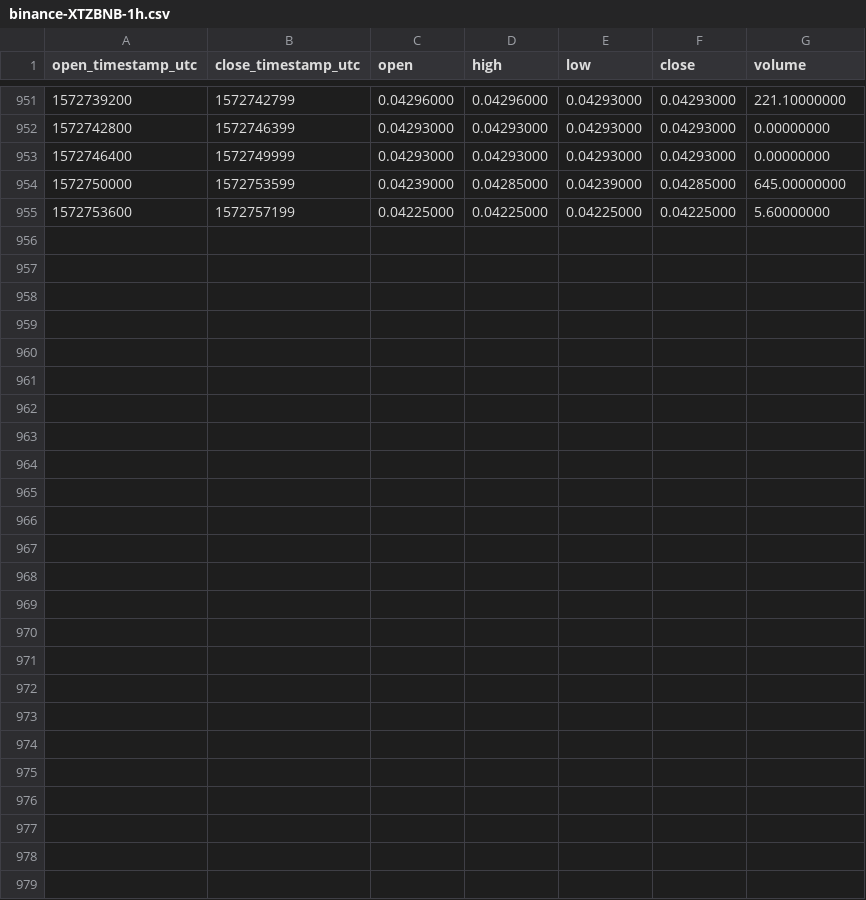
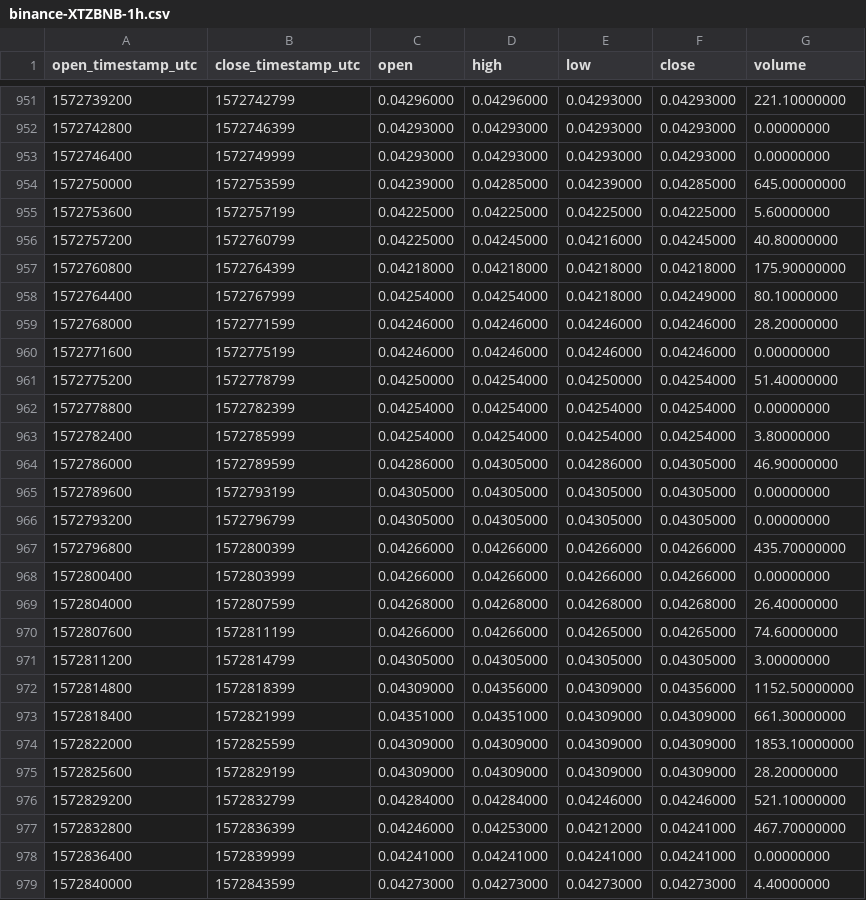
Before and after one commit to cryptobigbro/binance-XTZBNB, a CSV file: binance-XTZBNB-1h.csv, drawn as a sheet; only a part is shown, gaps mark what is left out.

Commit message:
Update OHLCV data.

```diff
--- a/binance-XTZBNB-1h.csv
+++ b/binance-XTZBNB-1h.csv
@@ -955 +955,25 @@ open_timestamp_utc,close_timestamp_utc,open,high,low,close,volume
 1572753600,1572757199,0.04225000,0.04225000,0.04225000,0.04225000,5.60000000
+1572757200,1572760799,0.04225000,0.04245000,0.04216000,0.04245000,40.80000000
+1572760800,1572764399,0.04218000,0.04218000,0.04218000,0.04218000,175.90000000
+1572764400,1572767999,0.04254000,0.04254000,0.04218000,0.04249000,80.10000000
+1572768000,1572771599,0.04246000,0.04246000,0.04246000,0.04246000,28.20000000
+1572771600,1572775199,0.04246000,0.04246000,0.04246000,0.04246000,0.00000000
+1572775200,1572778799,0.04250000,0.04254000,0.04250000,0.04254000,51.40000000
+1572778800,1572782399,0.04254000,0.04254000,0.04254000,0.04254000,0.00000000
+1572782400,1572785999,0.04254000,0.04254000,0.04254000,0.04254000,3.80000000
+1572786000,1572789599,0.04286000,0.04305000,0.04286000,0.04305000,46.90000000
+1572789600,1572793199,0.04305000,0.04305000,0.04305000,0.04305000,0.00000000
+1572793200,1572796799,0.04305000,0.04305000,0.04305000,0.04305000,0.00000000
+1572796800,1572800399,0.04266000,0.04266000,0.04266000,0.04266000,435.70000000
+1572800400,1572803999,0.04266000,0.04266000,0.04266000,0.04266000,0.00000000
+1572804000,1572807599,0.04268000,0.04268000,0.04268000,0.04268000,26.40000000
+1572807600,1572811199,0.04266000,0.04266000,0.04265000,0.04265000,74.60000000
+1572811200,1572814799,0.04305000,0.04305000,0.04305000,0.04305000,3.00000000
+1572814800,1572818399,0.04309000,0.04356000,0.04309000,0.04356000,1152.50000000
+1572818400,1572821999,0.04351000,0.04351000,0.04309000,0.04309000,661.30000000
+1572822000,1572825599,0.04309000,0.04309000,0.04309000,0.04309000,1853.10000000
+1572825600,1572829199,0.04309000,0.04309000,0.04309000,0.04309000,28.20000000
+1572829200,1572832799,0.04284000,0.04284000,0.04246000,0.04246000,521.10000000
+1572832800,1572836399,0.04246000,0.04253000,0.04212000,0.04241000,467.70000000
+1572836400,1572839999,0.04241000,0.04241000,0.04241000,0.04241000,0.00000000
+1572840000,1572843599,0.04273000,0.04273000,0.04273000,0.04273000,4.40000000
```
Also changed, not shown: binance-XTZBNB-1d.csv.
